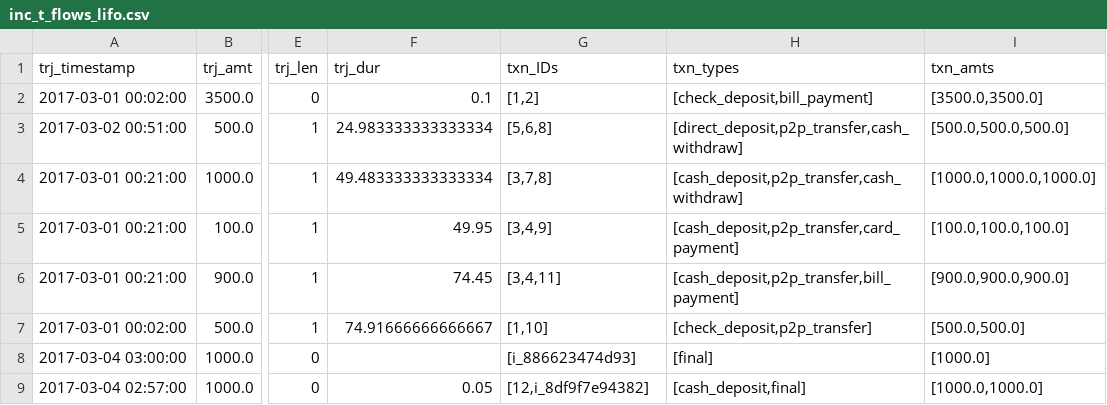
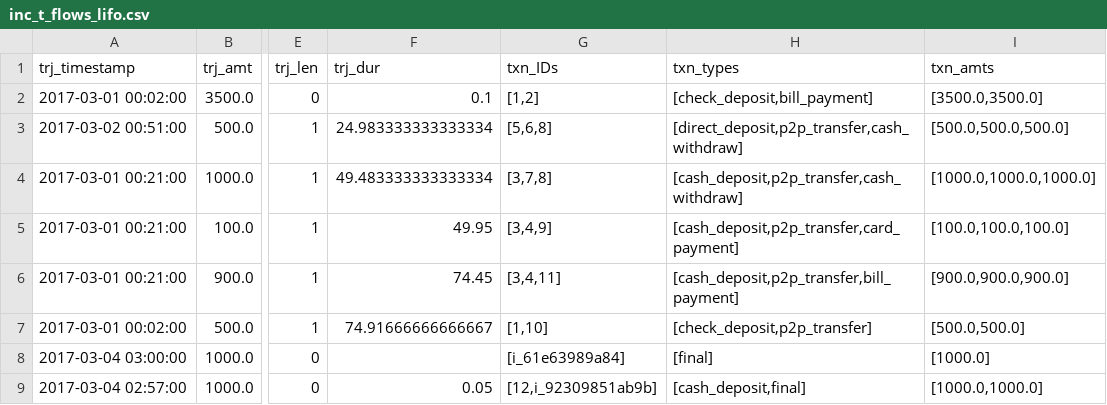
Before and after one commit to carolinamattsson/follow-the-money, a CSV file: examples/7_inconsistencies/output/inc_t_flows_lifo.csv, drawn as a sheet; only a part is shown, gaps mark what is left out; the diff names each change by its address in the sheet, - before the commit and + after, or states it on an @@ line.

```diff
--- a/examples/7_inconsistencies/output/inc_t_flows_lifo.csv
+++ b/examples/7_inconsistencies/output/inc_t_flows_lifo.csv
-G8 (txn_IDs): [i_886623474d93]
+G8 (txn_IDs): [i_61e63989a84]
-G9 (txn_IDs): [12,i_8df9f7e94382]
+G9 (txn_IDs): [12,i_92309851ab9b]
```
Also changed, not shown: examples/3_time_window/output/minus_flows_lifo.csv, examples/3_time_window/output/minus_flows_mixed.csv, 55 other files.
